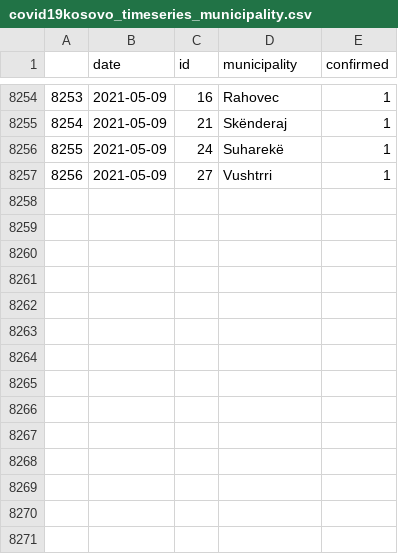
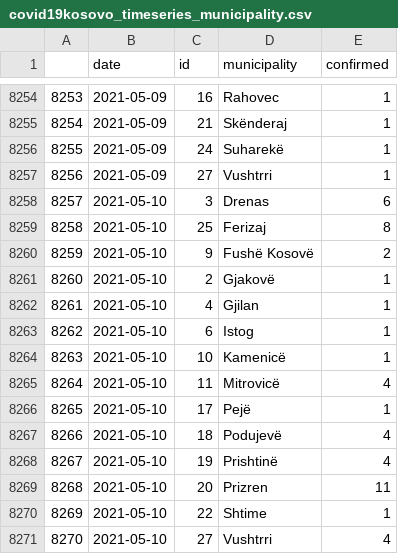
Before and after one commit to KushtrimVisoka/datasets, a CSV file: covid19kosovo_timeseries_municipality.csv, drawn as a sheet; only a part is shown, gaps mark what is left out; the diff names each change by its address in the sheet, - before the commit and + after, or states it on an @@ line.

```diff
--- a/covid19kosovo_timeseries_municipality.csv
+++ b/covid19kosovo_timeseries_municipality.csv
+row 8258: 8257 | 2021-05-10 | 3 | Drenas | 6
+row 8259: 8258 | 2021-05-10 | 25 | Ferizaj | 8
+row 8260: 8259 | 2021-05-10 | 9 | Fushë Kosovë | 2
+row 8261: 8260 | 2021-05-10 | 2 | Gjakovë | 1
+row 8262: 8261 | 2021-05-10 | 4 | Gjilan | 1
+row 8263: 8262 | 2021-05-10 | 6 | Istog | 1
+row 8264: 8263 | 2021-05-10 | 10 | Kamenicë | 1
+row 8265: 8264 | 2021-05-10 | 11 | Mitrovicë | 4
+row 8266: 8265 | 2021-05-10 | 17 | Pejë | 1
+row 8267: 8266 | 2021-05-10 | 18 | Podujevë | 4
+row 8268: 8267 | 2021-05-10 | 19 | Prishtinë | 4
+row 8269: 8268 | 2021-05-10 | 20 | Prizren | 11
+row 8270: 8269 | 2021-05-10 | 22 | Shtime | 1
+row 8271: 8270 | 2021-05-10 | 27 | Vushtrri | 4
```
Also changed, not shown: covid19kosovo_timeseries.csv, 1 other file.
